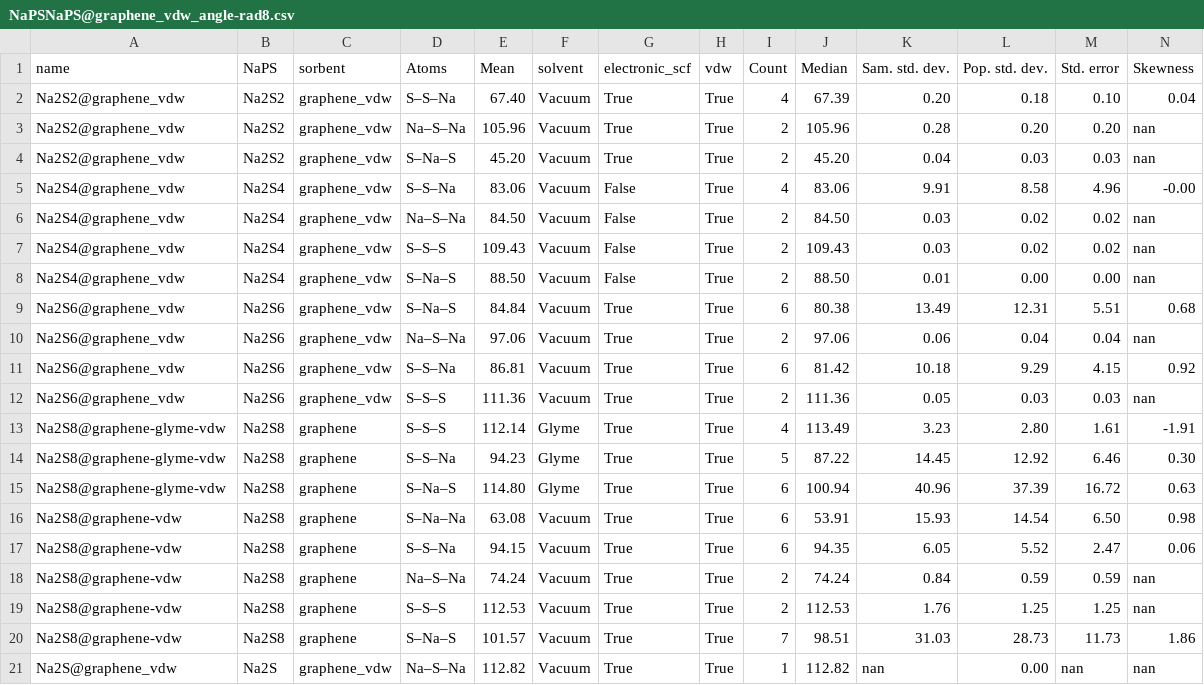
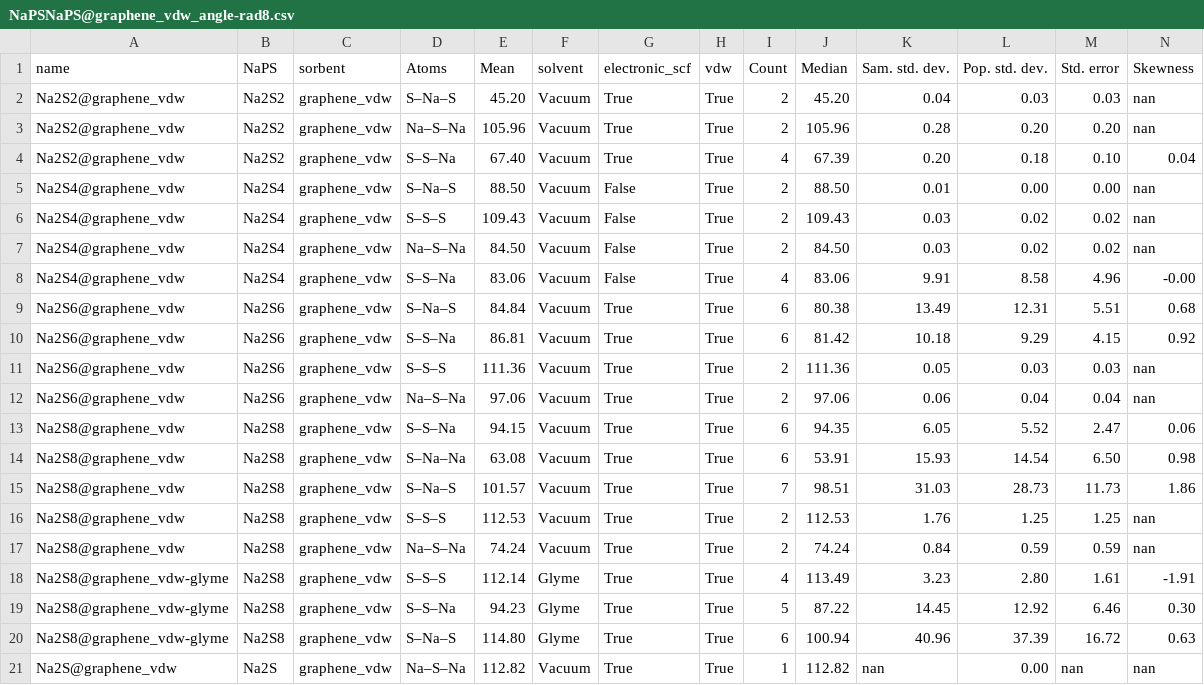
Before and after one commit to AndrewTaehonKim/2025_AndrewKim_Cooper_Masters, a CSV file: Data-extracted/final/angles/NaPSNaPS@graphene_vdw_angle-rad8.csv, drawn as a sheet.

```diff
--- a/Data-extracted/final/angles/NaPSNaPS@graphene_vdw_angle-rad8.csv
+++ b/Data-extracted/final/angles/NaPSNaPS@graphene_vdw_angle-rad8.csv
@@ -1,21 +1,21 @@
 name,NaPS,sorbent,Atoms,Mean,solvent,electronic_scf,vdw,Count,Median,Sam. std. dev.,Pop. std. dev.,Std. error,Skewness
+Na2S2@graphene_vdw,Na2S2,graphene_vdw,S–Na–S,45.20,Vacuum,True,True,2,45.20,0.04,0.03,0.03,nan
+Na2S2@graphene_vdw,Na2S2,graphene_vdw,Na–S–Na,105.96,Vacuum,True,True,2,105.96,0.28,0.20,0.20,nan
 Na2S2@graphene_vdw,Na2S2,graphene_vdw,S–S–Na,67.40,Vacuum,True,True,4,67.39,0.20,0.18,0.10,0.04
-Na2S2@graphene_vdw,Na2S2,graphene_vdw,Na–S–Na,105.96,Vacuum,True,True,2,105.96,0.28,0.20,0.20,nan
-Na2S2@graphene_vdw,Na2S2,graphene_vdw,S–Na–S,45.20,Vacuum,True,True,2,45.20,0.04,0.03,0.03,nan
+Na2S4@graphene_vdw,Na2S4,graphene_vdw,S–Na–S,88.50,Vacuum,False,True,2,88.50,0.01,0.00,0.00,nan
+Na2S4@graphene_vdw,Na2S4,graphene_vdw,S–S–S,109.43,Vacuum,False,True,2,109.43,0.03,0.02,0.02,nan
+Na2S4@graphene_vdw,Na2S4,graphene_vdw,Na–S–Na,84.50,Vacuum,False,True,2,84.50,0.03,0.02,0.02,nan
 Na2S4@graphene_vdw,Na2S4,graphene_vdw,S–S–Na,83.06,Vacuum,False,True,4,83.06,9.91,8.58,4.96,-0.00
-Na2S4@graphene_vdw,Na2S4,graphene_vdw,Na–S–Na,84.50,Vacuum,False,True,2,84.50,0.03,0.02,0.02,nan
-Na2S4@graphene_vdw,Na2S4,graphene_vdw,S–S–S,109.43,Vacuum,False,True,2,109.43,0.03,0.02,0.02,nan
-Na2S4@graphene_vdw,Na2S4,graphene_vdw,S–Na–S,88.50,Vacuum,False,True,2,88.50,0.01,0.00,0.00,nan
 Na2S6@graphene_vdw,Na2S6,graphene_vdw,S–Na–S,84.84,Vacuum,True,True,6,80.38,13.49,12.31,5.51,0.68
-Na2S6@graphene_vdw,Na2S6,graphene_vdw,Na–S–Na,97.06,Vacuum,True,True,2,97.06,0.06,0.04,0.04,nan
 Na2S6@graphene_vdw,Na2S6,graphene_vdw,S–S–Na,86.81,Vacuum,True,True,6,81.42,10.18,9.29,4.15,0.92
 Na2S6@graphene_vdw,Na2S6,graphene_vdw,S–S–S,111.36,Vacuum,True,True,2,111.36,0.05,0.03,0.03,nan
-Na2S8@graphene-glyme-vdw,Na2S8,graphene,S–S–S,112.14,Glyme,True,True,4,113.49,3.23,2.80,1.61,-1.91
-Na2S8@graphene-glyme-vdw,Na2S8,graphene,S–S–Na,94.23,Glyme,True,True,5,87.22,14.45,12.92,6.46,0.30
-Na2S8@graphene-glyme-vdw,Na2S8,graphene,S–Na–S,114.80,Glyme,True,True,6,100.94,40.96,37.39,16.72,0.63
-Na2S8@graphene-vdw,Na2S8,graphene,S–Na–Na,63.08,Vacuum,True,True,6,53.91,15.93,14.54,6.50,0.98
-Na2S8@graphene-vdw,Na2S8,graphene,S–S–Na,94.15,Vacuum,True,True,6,94.35,6.05,5.52,2.47,0.06
-Na2S8@graphene-vdw,Na2S8,graphene,Na–S–Na,74.24,Vacuum,True,True,2,74.24,0.84,0.59,0.59,nan
-Na2S8@graphene-vdw,Na2S8,graphene,S–S–S,112.53,Vacuum,True,True,2,112.53,1.76,1.25,1.25,nan
-Na2S8@graphene-vdw,Na2S8,graphene,S–Na–S,101.57,Vacuum,True,True,7,98.51,31.03,28.73,11.73,1.86
+Na2S6@graphene_vdw,Na2S6,graphene_vdw,Na–S–Na,97.06,Vacuum,True,True,2,97.06,0.06,0.04,0.04,nan
+Na2S8@graphene_vdw,Na2S8,graphene_vdw,S–S–Na,94.15,Vacuum,True,True,6,94.35,6.05,5.52,2.47,0.06
+Na2S8@graphene_vdw,Na2S8,graphene_vdw,S–Na–Na,63.08,Vacuum,True,True,6,53.91,15.93,14.54,6.50,0.98
+Na2S8@graphene_vdw,Na2S8,graphene_vdw,S–Na–S,101.57,Vacuum,True,True,7,98.51,31.03,28.73,11.73,1.86
+Na2S8@graphene_vdw,Na2S8,graphene_vdw,S–S–S,112.53,Vacuum,True,True,2,112.53,1.76,1.25,1.25,nan
+Na2S8@graphene_vdw,Na2S8,graphene_vdw,Na–S–Na,74.24,Vacuum,True,True,2,74.24,0.84,0.59,0.59,nan
+Na2S8@graphene_vdw-glyme,Na2S8,graphene_vdw,S–S–S,112.14,Glyme,True,True,4,113.49,3.23,2.80,1.61,-1.91
+Na2S8@graphene_vdw-glyme,Na2S8,graphene_vdw,S–S–Na,94.23,Glyme,True,True,5,87.22,14.45,12.92,6.46,0.30
+Na2S8@graphene_vdw-glyme,Na2S8,graphene_vdw,S–Na–S,114.80,Glyme,True,True,6,100.94,40.96,37.39,16.72,0.63
 Na2S@graphene_vdw,Na2S,graphene_vdw,Na–S–Na,112.82,Vacuum,True,True,1,112.82,nan,0.00,nan,nan
```
Also changed, not shown: Data-extracted/all/NaPS@graphene_vdw.csv, Data-extracted/final/angles/NaPSNaPS@graphene_vdw_angle-rad62.csv, 10 other files.
